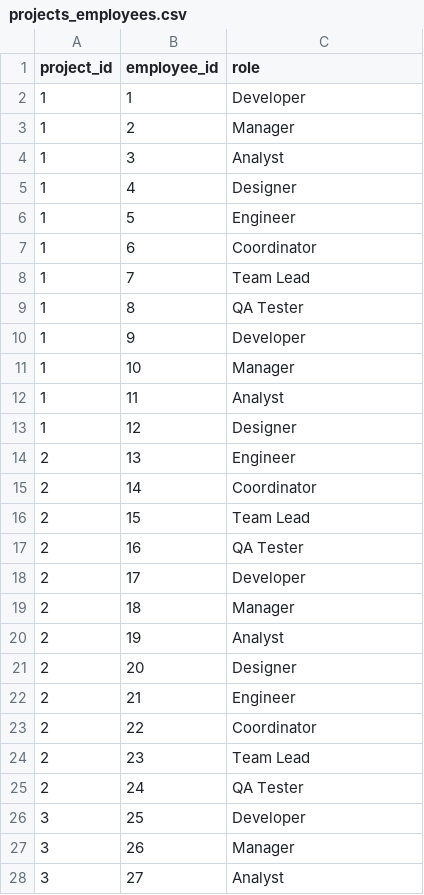
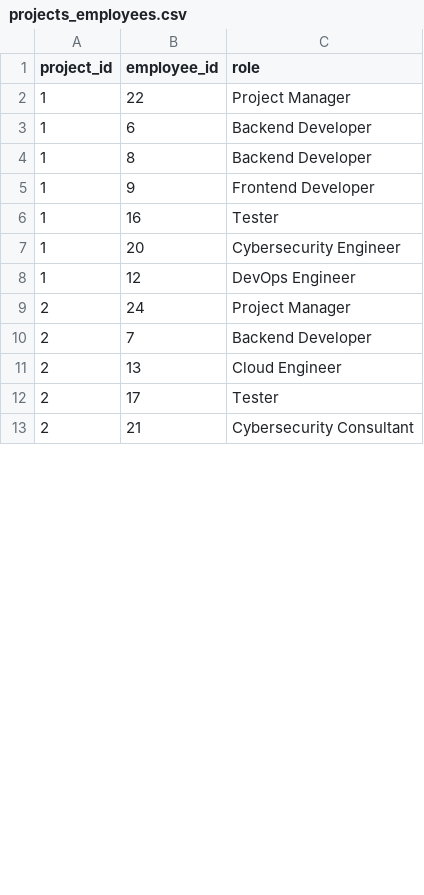
Before and after one commit to robertazizyan/python_ems, a CSV file: csv_files/projects_employees.csv, drawn as a sheet; only a part is shown; the diff covers the shown part only.

```diff
--- a/csv_files/projects_employees.csv
+++ b/csv_files/projects_employees.csv
@@ -1,28 +1,13 @@
 project_id,employee_id,role
-1,1,Developer
-1,2,Manager
-1,3,Analyst
-1,4,Designer
-1,5,Engineer
-1,6,Coordinator
-1,7,Team Lead
-1,8,QA Tester
-1,9,Developer
-1,10,Manager
-1,11,Analyst
-1,12,Designer
-2,13,Engineer
-2,14,Coordinator
-2,15,Team Lead
-2,16,QA Tester
-2,17,Developer
-2,18,Manager
-2,19,Analyst
-2,20,Designer
-2,21,Engineer
-2,22,Coordinator
-2,23,Team Lead
-2,24,QA Tester
-3,25,Developer
-3,26,Manager
-3,27,Analyst
+1,22,Project Manager
+1,6,Backend Developer
+1,8,Backend Developer
+1,9,Frontend Developer
+1,16,Tester
+1,20,Cybersecurity Engineer
+1,12,DevOps Engineer
+2,24,Project Manager
+2,7,Backend Developer
+2,13,Cloud Engineer
+2,17,Tester
+2,21,Cybersecurity Consultant
```
Also changed, not shown: 1 added row and 21 removed rows elsewhere in this file, csv_files/employees.csv, csv_files/projects.csv, 8 other files.
